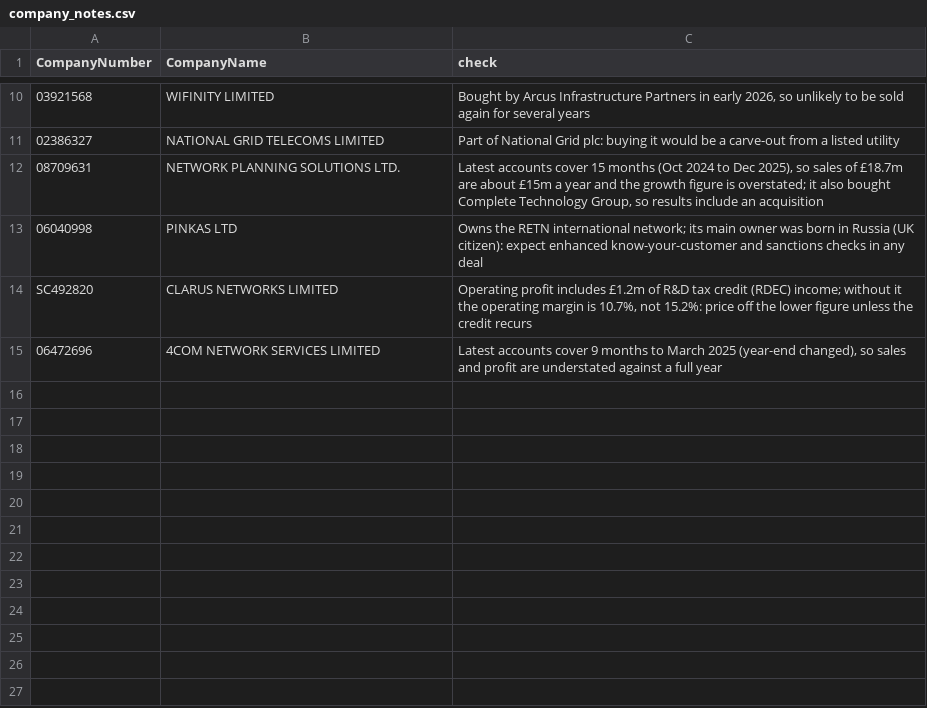
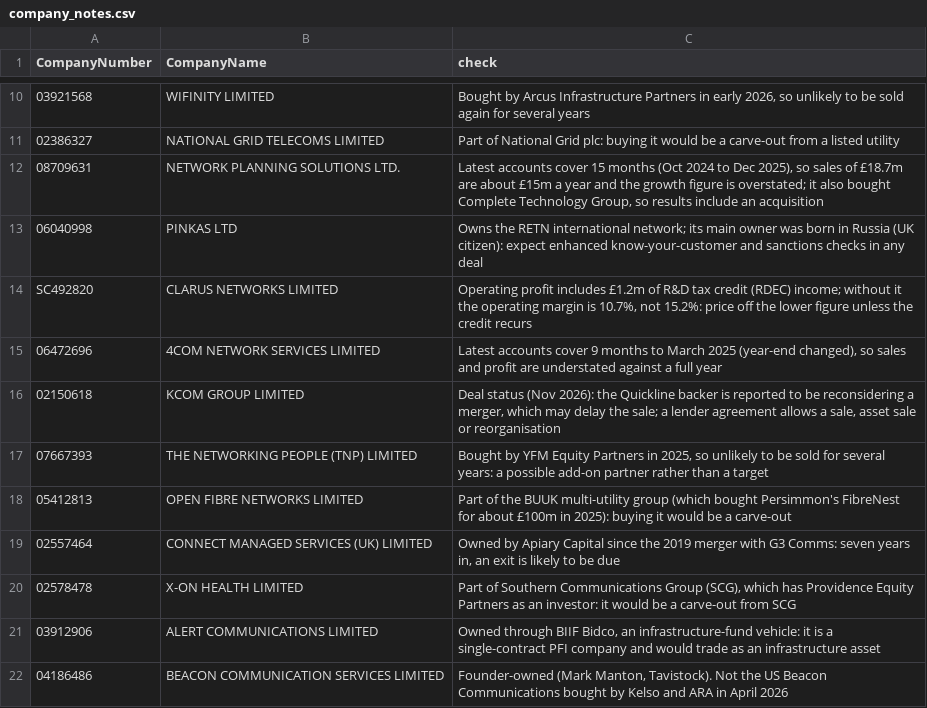
Before and after one commit to PE-Project-WM/infra-deal-scanner, a CSV file: config/company_notes.csv, drawn as a sheet; only a part is shown, gaps mark what is left out; the diff names each change by its address in the sheet, - before the commit and + after, or states it on an @@ line.

```diff
--- a/config/company_notes.csv
+++ b/config/company_notes.csv
+row 16: 02150618 | KCOM GROUP LIMITED | Deal status (Nov 2026): the Quickline backer is reported to be reconsidering a merger, which may delay the sale; a lender agreement allows a sale, asset sale or reorganisation
+row 17: 07667393 | THE NETWORKING PEOPLE (TNP) LIMITED | Bought by YFM Equity Partners in 2025, so unlikely to be sold for several years: a possible add-on partner rather than a target
+row 18: 05412813 | OPEN FIBRE NETWORKS LIMITED | Part of the BUUK multi-utility group (which bought Persimmon's FibreNest for about £100m in 2025): buying it would be a carve-out
+row 19: 02557464 | CONNECT MANAGED SERVICES (UK) LIMITED | Owned by Apiary Capital since the 2019 merger with G3 Comms: seven years in, an exit is likely to be due
+row 20: 02578478 | X-ON HEALTH LIMITED | Part of Southern Communications Group (SCG), which has Providence Equity Partners as an investor: it would be a carve-out from SCG
+row 21: 03912906 | ALERT COMMUNICATIONS LIMITED | Owned through BIIF Bidco, an infrastructure-fund vehicle: it is a single-contract PFI company and would trade as an infrastructure asset
+row 22: 04186486 | BEACON COMMUNICATION SERVICES LIMITED | Founder-owned (Mark Manton, Tavistock). Not the US Beacon Communications bought by Kelso and ARA in April 2026
```
Also changed, not shown: config/ownership_overrides.csv, data/outputs/candidates_clean.csv, 16 other files.
